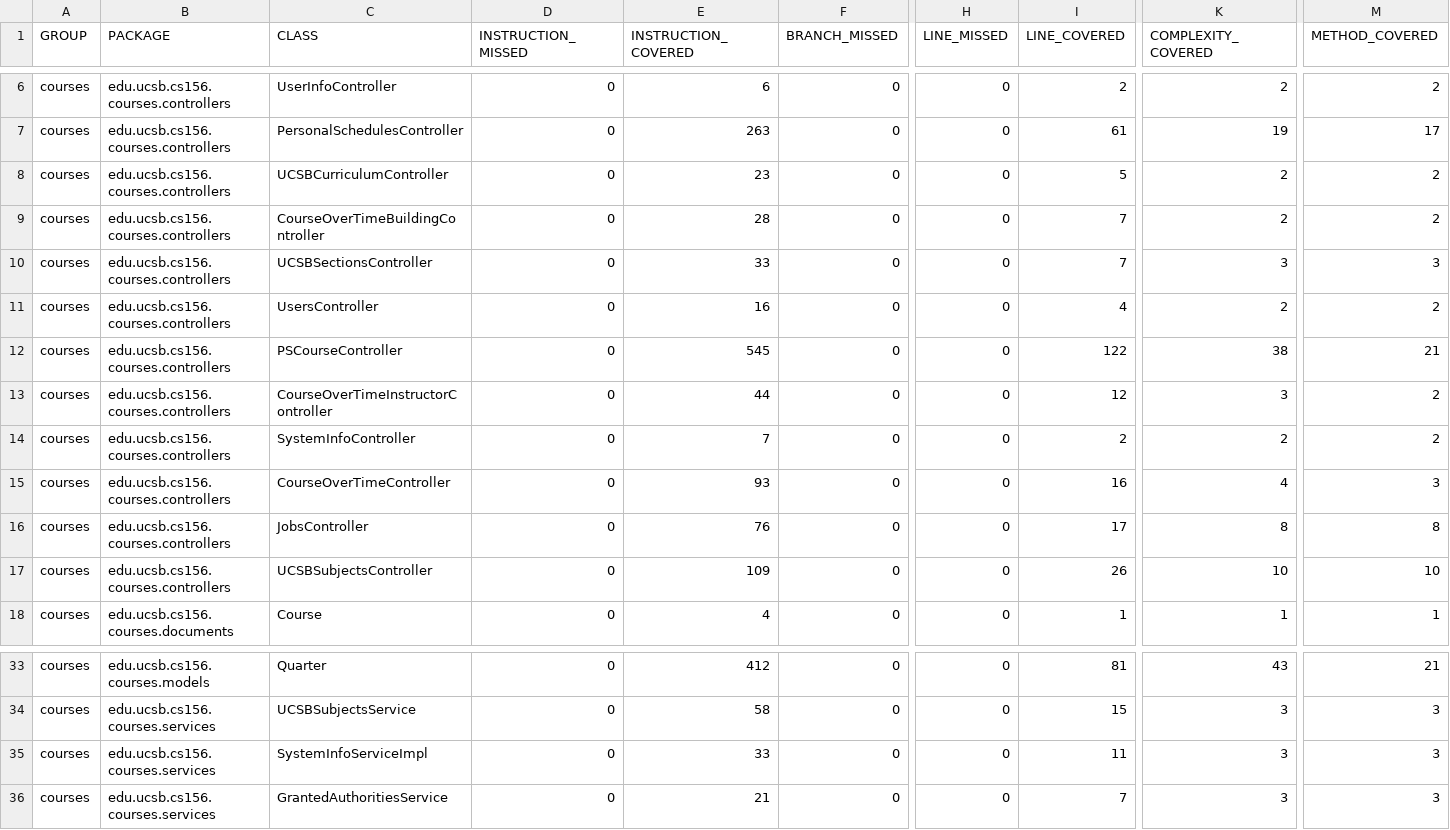
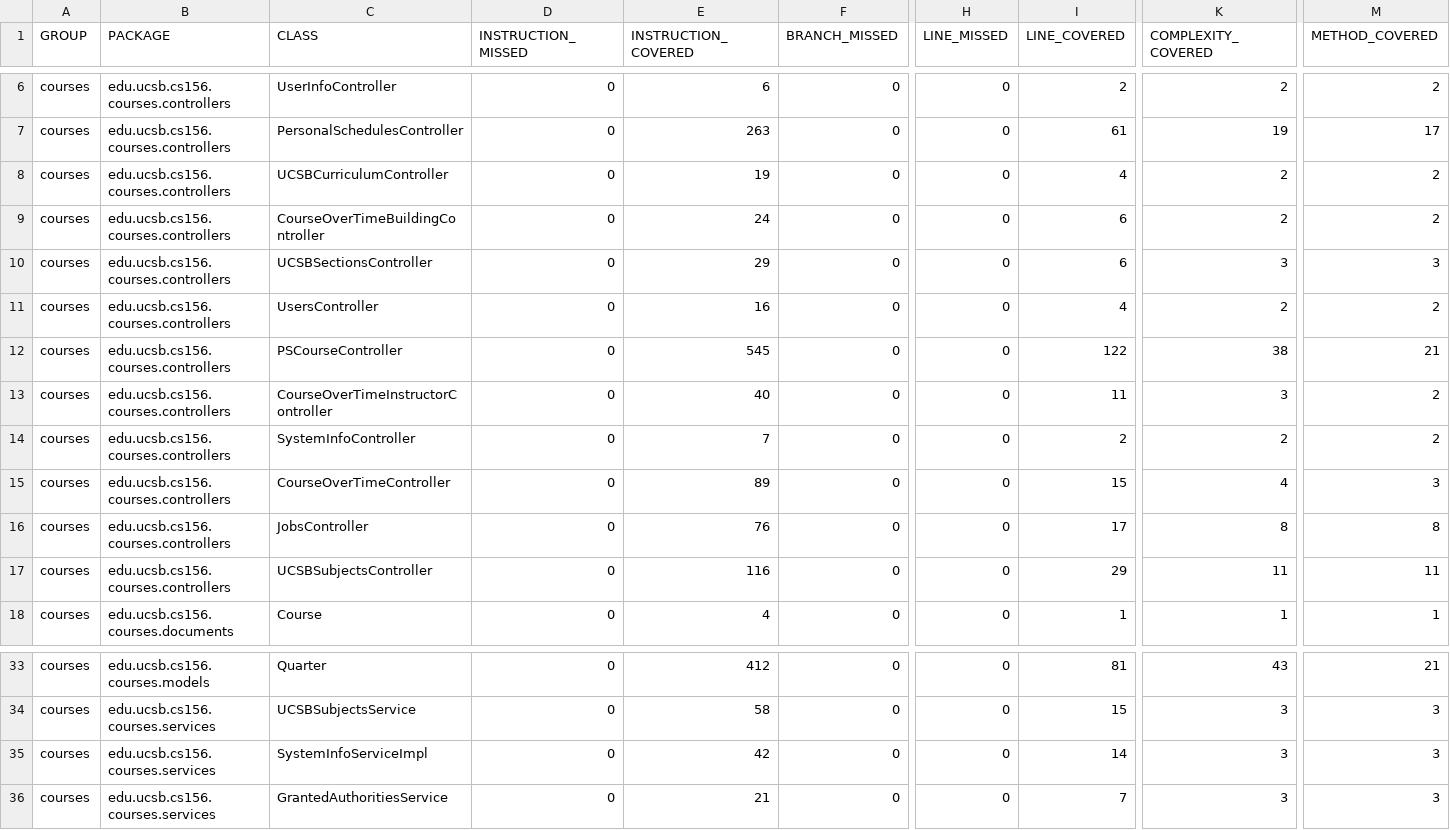
Before and after one commit to ucsb-cs156-w24/proj-courses-w24-5pm-1, a CSV file: jacoco/jacoco.csv, drawn as a sheet; only a part is shown, gaps mark what is left out; the diff names each change by its address in the sheet, - before the commit and + after, or states it on an @@ line.

```diff
--- a/jacoco/jacoco.csv
+++ b/jacoco/jacoco.csv
-E8 (INSTRUCTION_COVERED): 23
+E8 (INSTRUCTION_COVERED): 19
-I8 (LINE_COVERED): 5
+I8 (LINE_COVERED): 4
-E9 (INSTRUCTION_COVERED): 28
+E9 (INSTRUCTION_COVERED): 24
-I9:I10 (LINE_COVERED): 7
+I9:I10 (LINE_COVERED): 6
-E10 (INSTRUCTION_COVERED): 33
+E10 (INSTRUCTION_COVERED): 29
-E13 (INSTRUCTION_COVERED): 44
+E13 (INSTRUCTION_COVERED): 40
-I13 (LINE_COVERED): 12
+I13 (LINE_COVERED): 11
-E15 (INSTRUCTION_COVERED): 93
+E15 (INSTRUCTION_COVERED): 89
-I15 (LINE_COVERED): 16
+I15 (LINE_COVERED): 15
-E17 (INSTRUCTION_COVERED): 109
+E17 (INSTRUCTION_COVERED): 116
-I17 (LINE_COVERED): 26
+I17 (LINE_COVERED): 29
-K17 (COMPLEXITY_COVERED): 10
+K17 (COMPLEXITY_COVERED): 11
-M17 (METHOD_COVERED): 10
+M17 (METHOD_COVERED): 11
-E35 (INSTRUCTION_COVERED): 33
+E35 (INSTRUCTION_COVERED): 42
-I35 (LINE_COVERED): 11
+I35 (LINE_COVERED): 14
```
Also changed, not shown: 21 other files.
